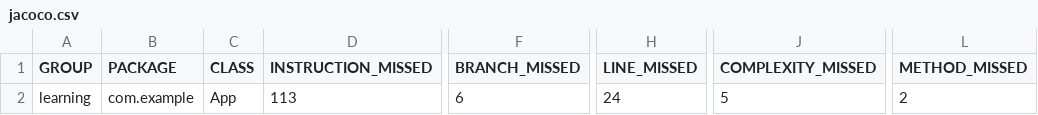
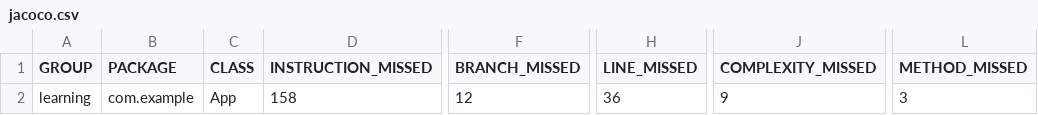
Before and after one commit to ezrafrost7/learning, a CSV file: target/site/jacoco/jacoco.csv, drawn as a sheet; only a part is shown, gaps mark what is left out; the diff names each change by its address in the sheet, - before the commit and + after, or states it on an @@ line.

```diff
--- a/target/site/jacoco/jacoco.csv
+++ b/target/site/jacoco/jacoco.csv
-D2 (INSTRUCTION_MISSED): 113
+D2 (INSTRUCTION_MISSED): 158
-F2 (BRANCH_MISSED): 6
+F2 (BRANCH_MISSED): 12
-H2 (LINE_MISSED): 24
+H2 (LINE_MISSED): 36
-J2 (COMPLEXITY_MISSED): 5
+J2 (COMPLEXITY_MISSED): 9
-L2 (METHOD_MISSED): 2
+L2 (METHOD_MISSED): 3
```
Also changed, not shown: 14 other files.
